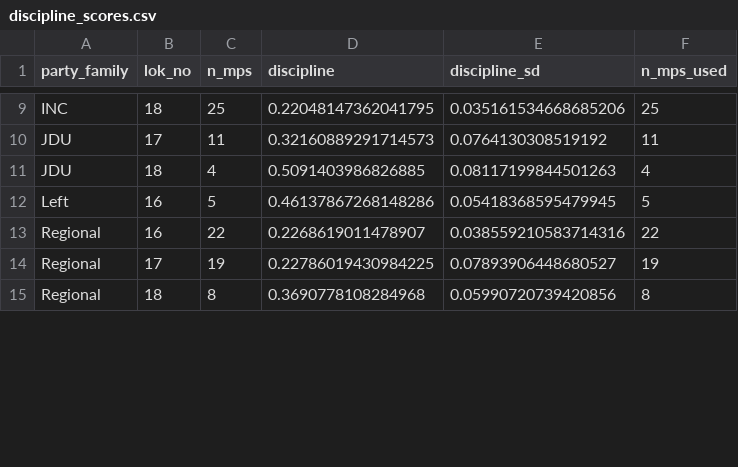
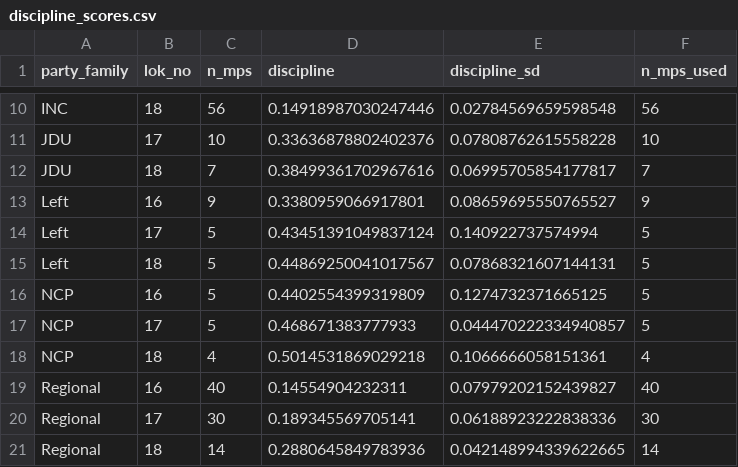
Before and after one commit to pzaware19/lok-sabha-nlp, a CSV file: output/tables/discipline_scores.csv, drawn as a sheet; only a part is shown, gaps mark what is left out; addresses are those after the commit; the diff covers the shown part only; the diff names each change by its address in the sheet, - before the commit and + after, or states it on an @@ line.

```diff
--- a/output/tables/discipline_scores.csv
+++ b/output/tables/discipline_scores.csv
-C10 (n_mps): 25
+C10 (n_mps): 56
-D10 (discipline): 0.22048147362041795
+D10 (discipline): 0.14918987030247446
-E10 (discipline_sd): 0.035161534668685206
+E10 (discipline_sd): 0.02784569659598548
-F10 (n_mps_used): 25
+F10 (n_mps_used): 56
-C11 (n_mps): 11
+C11 (n_mps): 10
-D11 (discipline): 0.32160889291714573
+D11 (discipline): 0.33636878802402376
-E11 (discipline_sd): 0.0764130308519192
+E11 (discipline_sd): 0.07808762615558228
-F11 (n_mps_used): 11
+F11 (n_mps_used): 10
-C12 (n_mps): 4
+C12 (n_mps): 7
-D12 (discipline): 0.5091403986826885
+D12 (discipline): 0.38499361702967616
-E12 (discipline_sd): 0.08117199844501263
+E12 (discipline_sd): 0.06995705854177817
-F12 (n_mps_used): 4
+F12 (n_mps_used): 7
+row 13: Left | 16 | 9 | 0.3380959066917801 | 0.08659695550765527 | 9
-B14 (lok_no): 16
+B14 (lok_no): 17
-D14 (discipline): 0.46137867268148286
+D14 (discipline): 0.43451391049837124
-E14 (discipline_sd): 0.05418368595479945
+E14 (discipline_sd): 0.140922737574994
+row 15: Left | 18 | 5 | 0.44869250041017567 | 0.07868321607144131 | 5
+row 16: NCP | 16 | 5 | 0.4402554399319809 | 0.1274732371665125 | 5
+row 17: NCP | 17 | 5 | 0.468671383777933 | 0.044470222334940857 | 5
+row 18: NCP | 18 | 4 | 0.5014531869029218 | 0.1066666058151361 | 4
-C19 (n_mps): 22
+C19 (n_mps): 40
-D19 (discipline): 0.2268619011478907
+D19 (discipline): 0.14554904232311
-E19 (discipline_sd): 0.038559210583714316
+E19 (discipline_sd): 0.07979202152439827
-F19 (n_mps_used): 22
+F19 (n_mps_used): 40
-C20 (n_mps): 19
+C20 (n_mps): 30
-D20 (discipline): 0.22786019430984225
+D20 (discipline): 0.189345569705141
-E20 (discipline_sd): 0.07893906448680527
+E20 (discipline_sd): 0.06188923222838336
-F20 (n_mps_used): 19
+F20 (n_mps_used): 30
-C21 (n_mps): 8
+C21 (n_mps): 14
-D21 (discipline): 0.3690778108284968
+D21 (discipline): 0.2880645849783936
-E21 (discipline_sd): 0.05990720739420856
+E21 (discipline_sd): 0.042148994339622665
-F21 (n_mps_used): 8
+F21 (n_mps_used): 14
```
Also changed, not shown: 8 added rows and 56 edited cells elsewhere in this file, 22 other files.
